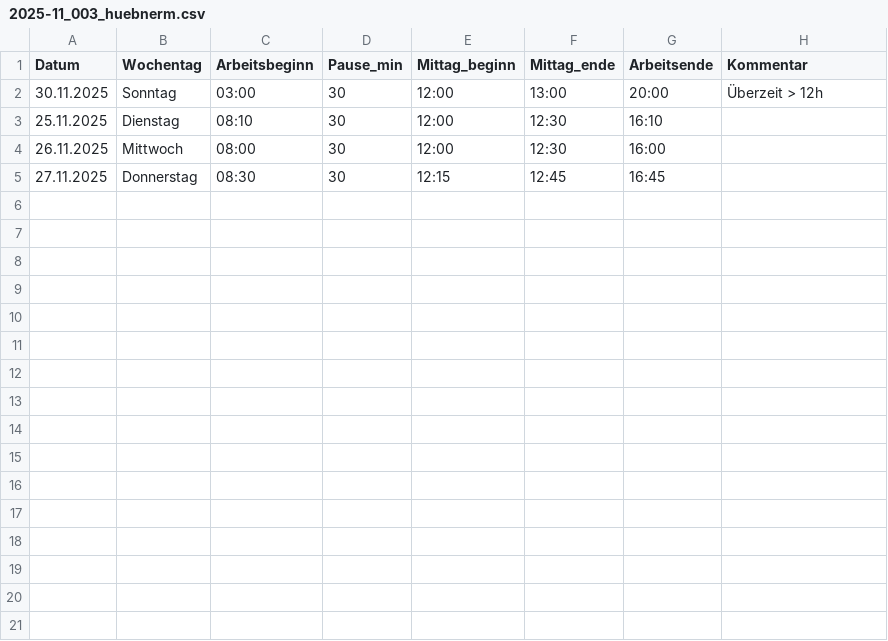
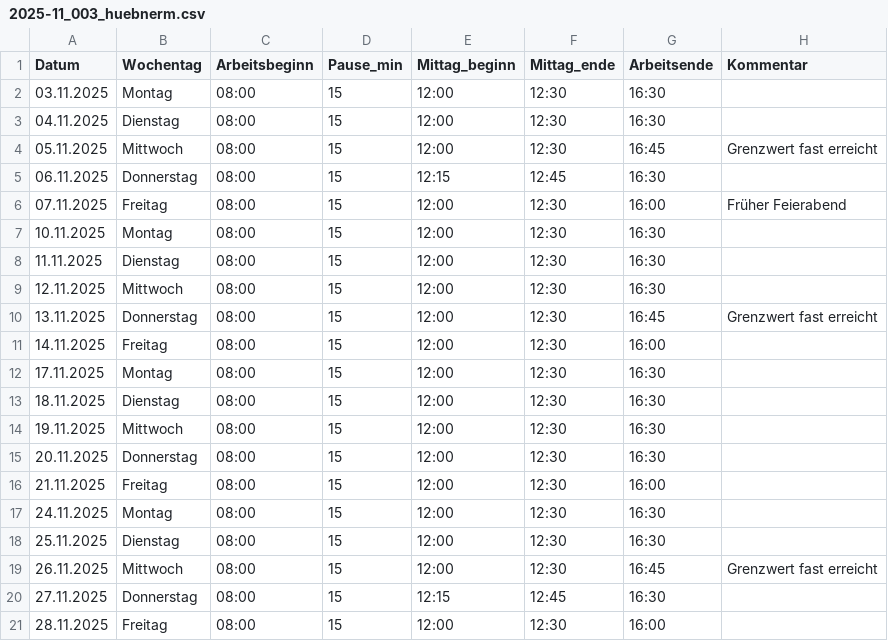
Before and after one commit to mikaleuenberger/Working-Time-Calculator, a CSV file: data/working/ungeprueft/Hübner/2025-11_003_huebnerm.csv, drawn as a sheet.

```diff
--- a/data/working/ungeprueft/Hübner/2025-11_003_huebnerm.csv
+++ b/data/working/ungeprueft/Hübner/2025-11_003_huebnerm.csv
@@ -1,5 +1,21 @@
 Datum;Wochentag;Arbeitsbeginn;Pause_min;Mittag_beginn;Mittag_ende;Arbeitsende;Kommentar
-30.11.2025;Sonntag;03:00;30;12:00;13:00;20:00;Überzeit > 12h
-25.11.2025;Dienstag;08:10;30;12:00;12:30;16:10;
-26.11.2025;Mittwoch;08:00;30;12:00;12:30;16:00;
-27.11.2025;Donnerstag;08:30;30;12:15;12:45;16:45;
+03.11.2025;Montag;08:00;15;12:00;12:30;16:30;
+04.11.2025;Dienstag;08:00;15;12:00;12:30;16:30;
+05.11.2025;Mittwoch;08:00;15;12:00;12:30;16:45;Grenzwert fast erreicht
+06.11.2025;Donnerstag;08:00;15;12:15;12:45;16:30;
+07.11.2025;Freitag;08:00;15;12:00;12:30;16:00;Früher Feierabend
+10.11.2025;Montag;08:00;15;12:00;12:30;16:30;
+11.11.2025;Dienstag;08:00;15;12:00;12:30;16:30;
+12.11.2025;Mittwoch;08:00;15;12:00;12:30;16:30;
+13.11.2025;Donnerstag;08:00;15;12:00;12:30;16:45;Grenzwert fast erreicht
+14.11.2025;Freitag;08:00;15;12:00;12:30;16:00;
+17.11.2025;Montag;08:00;15;12:00;12:30;16:30;
+18.11.2025;Dienstag;08:00;15;12:00;12:30;16:30;
+19.11.2025;Mittwoch;08:00;15;12:00;12:30;16:30;
+20.11.2025;Donnerstag;08:00;15;12:00;12:30;16:30;
+21.11.2025;Freitag;08:00;15;12:00;12:30;16:00;
+24.11.2025;Montag;08:00;15;12:00;12:30;16:30;
+25.11.2025;Dienstag;08:00;15;12:00;12:30;16:30;
+26.11.2025;Mittwoch;08:00;15;12:00;12:30;16:45;Grenzwert fast erreicht
+27.11.2025;Donnerstag;08:00;15;12:15;12:45;16:30;
+28.11.2025;Freitag;08:00;15;12:00;12:30;16:00;
```
Also changed, not shown: data/working/ungeprueft/Müller/2025-11_001_muellerh.csv, data/working/ungeprueft/Suter/2025-11_002_suterp.csv, 5 other files.
